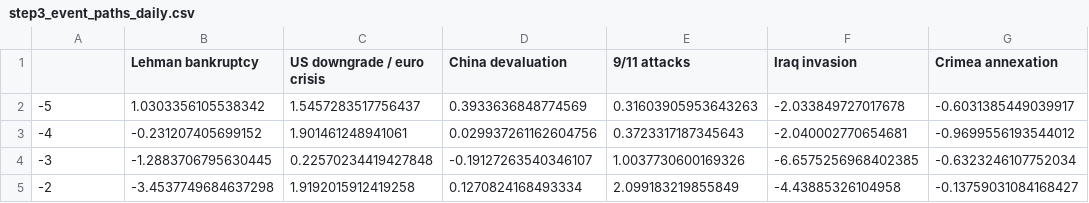
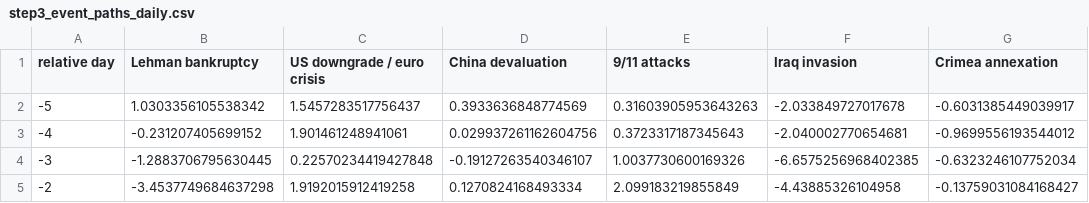
Before and after one commit to hanxu2490-lang/Globeflex-b, a CSV file: output/tables/step3_event_paths_daily.csv, drawn as a sheet; only a part is shown; the diff names each change by its address in the sheet, - before the commit and + after, or states it on an @@ line.

```diff
--- a/output/tables/step3_event_paths_daily.csv
+++ b/output/tables/step3_event_paths_daily.csv
-A1: (empty)
+A1: relative day
```
Also changed, not shown: output/tables/step3_event_study.csv, output/tables/step3_event_study_by_group.csv, 4 other files.
